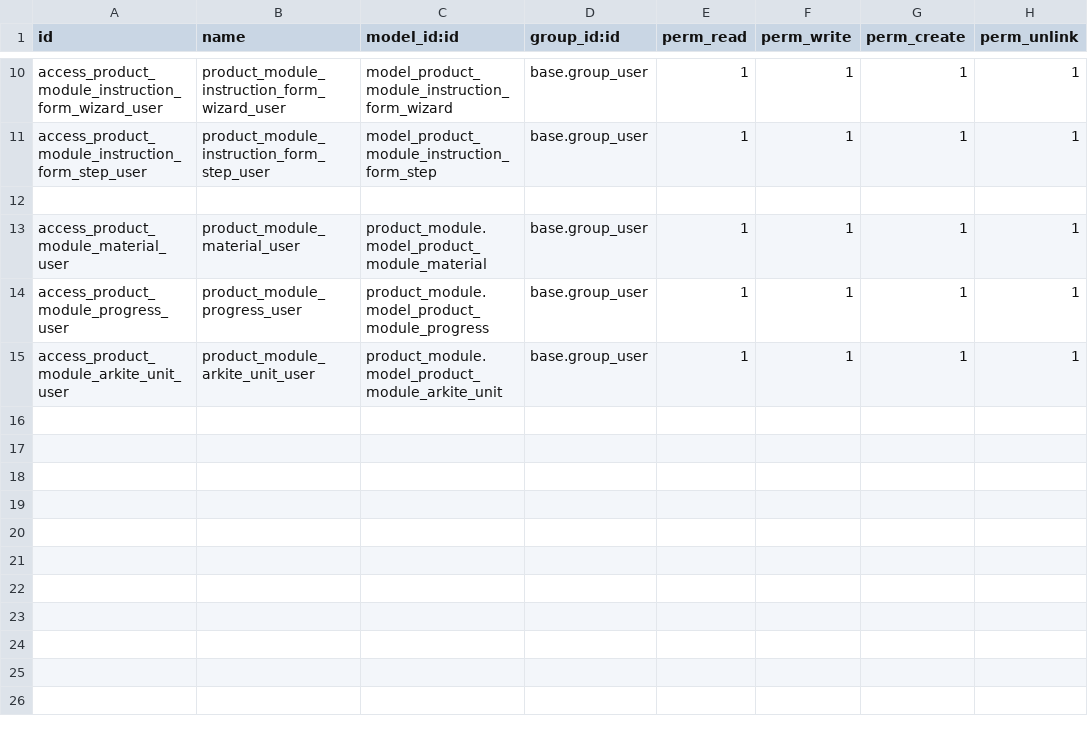
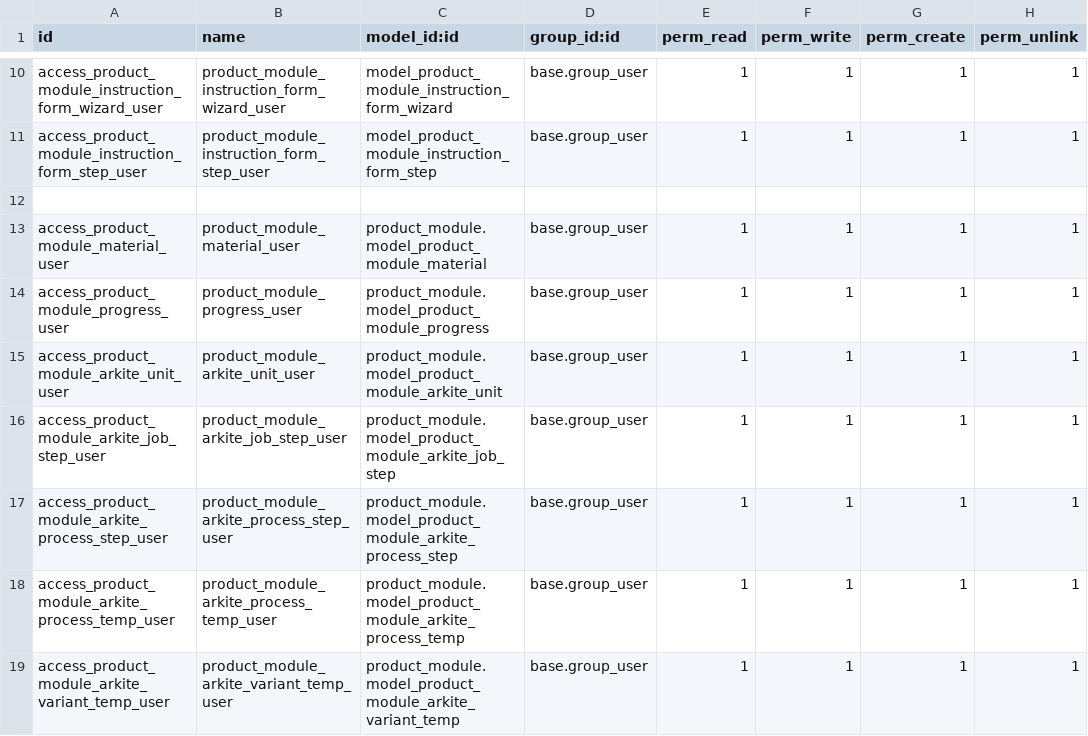
Before and after one commit to JML-NHL-Stenden/FlexibleProductionTooling_IT2F, a CSV file: odoo/addons/product_module/security/ir.model.access.csv, drawn as a sheet; only a part is shown, gaps mark what is left out.

Commit message:
feat(arkite): improve project/process/step management and UI

```diff
--- a/odoo/addons/product_module/security/ir.model.access.csv
+++ b/odoo/addons/product_module/security/ir.model.access.csv
@@ -15 +15,5 @@ access_product_module_progress_user,product_module_progress_user,product_module.
 access_product_module_arkite_unit_user,product_module_arkite_unit_user,product_module.model_product_module_arkite_unit,base.group_user,1,1,1,1
+access_product_module_arkite_job_step_user,product_module_arkite_job_step_user,product_module.model_product_module_arkite_job_step,base.group_user,1,1,1,1
+access_product_module_arkite_process_step_user,product_module_arkite_process_step_user,product_module.model_product_module_arkite_process_step,base.group_user,1,1,1,1
+access_product_module_arkite_process_temp_user,product_module_arkite_process_temp_user,product_module.model_product_module_arkite_process_temp,base.group_user,1,1,1,1
+access_product_module_arkite_variant_temp_user,product_module_arkite_variant_temp_user,product_module.model_product_module_arkite_variant_temp,base.group_user,1,1,1,1
```
Also changed, not shown: 36 other files.
